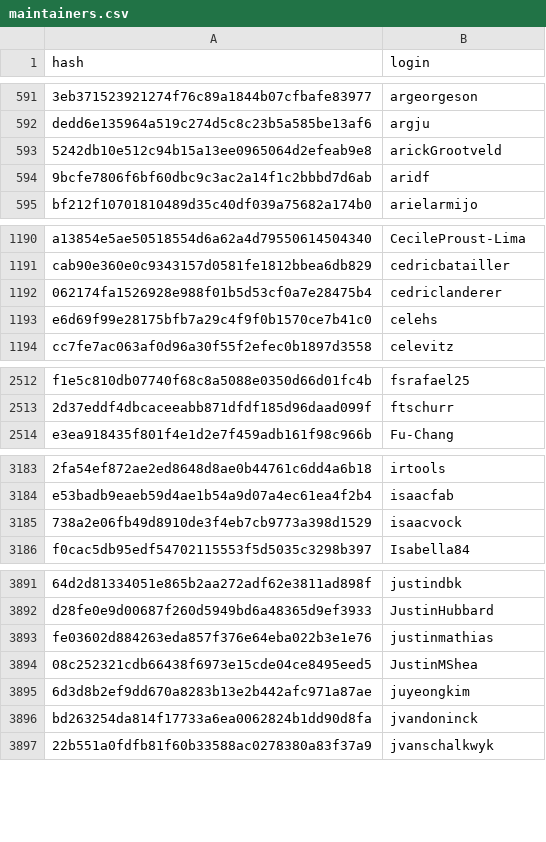
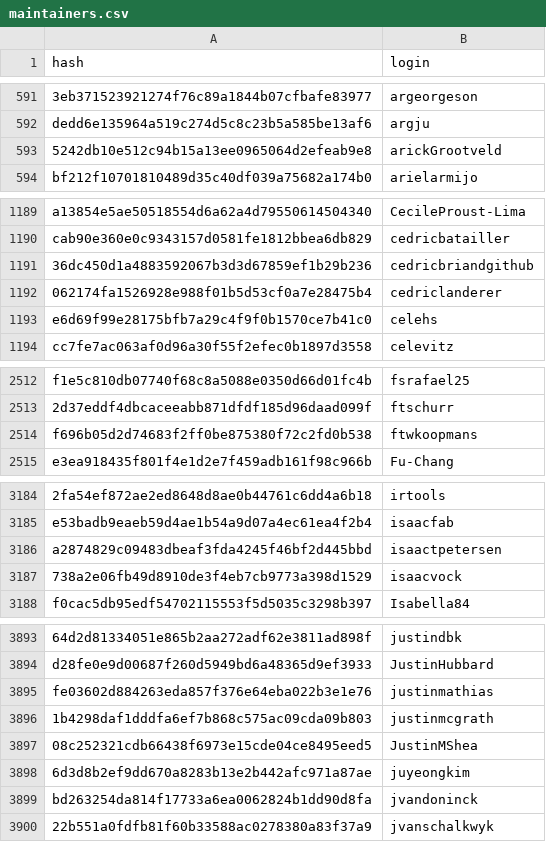
Before and after one commit to r-universe-org/cran-to-git, a CSV file: maintainers.csv, drawn as a sheet; only a part is shown, gaps mark what is left out; removed rows and columns are numbered as before the commit, all else as after; the diff covers the shown part only; the diff names each change by its address in the sheet, - before the commit and + after, or states it on an @@ line.

```diff
--- a/maintainers.csv
+++ b/maintainers.csv
-row 594: 9bcfe7806f6bf60dbc9c3ac2a14f1c2bbbd7d6ab | aridf
+row 1191: 36dc450d1a4883592067b3d3d67859ef1b29b236 | cedricbriandgithub
+row 2514: f696b05d2d74683f2ff0be875380f72c2fd0b538 | ftwkoopmans
+row 3186: a2874829c09483dbeaf3fda4245f46bf2d445bbd | isaactpetersen
+row 3896: 1b4298daf1dddfa6ef7b868c575ac09cda09b803 | justinmcgrath
```
Also changed, not shown: 1 added row and 1 removed row elsewhere in this file.
